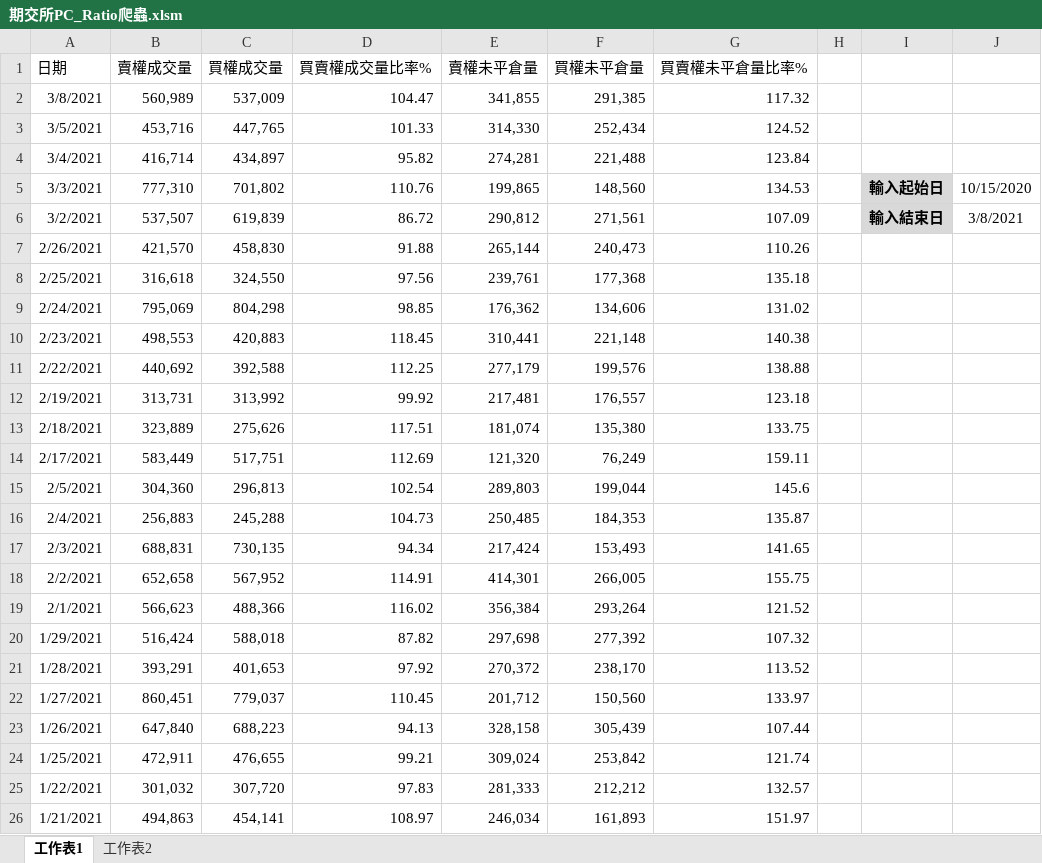
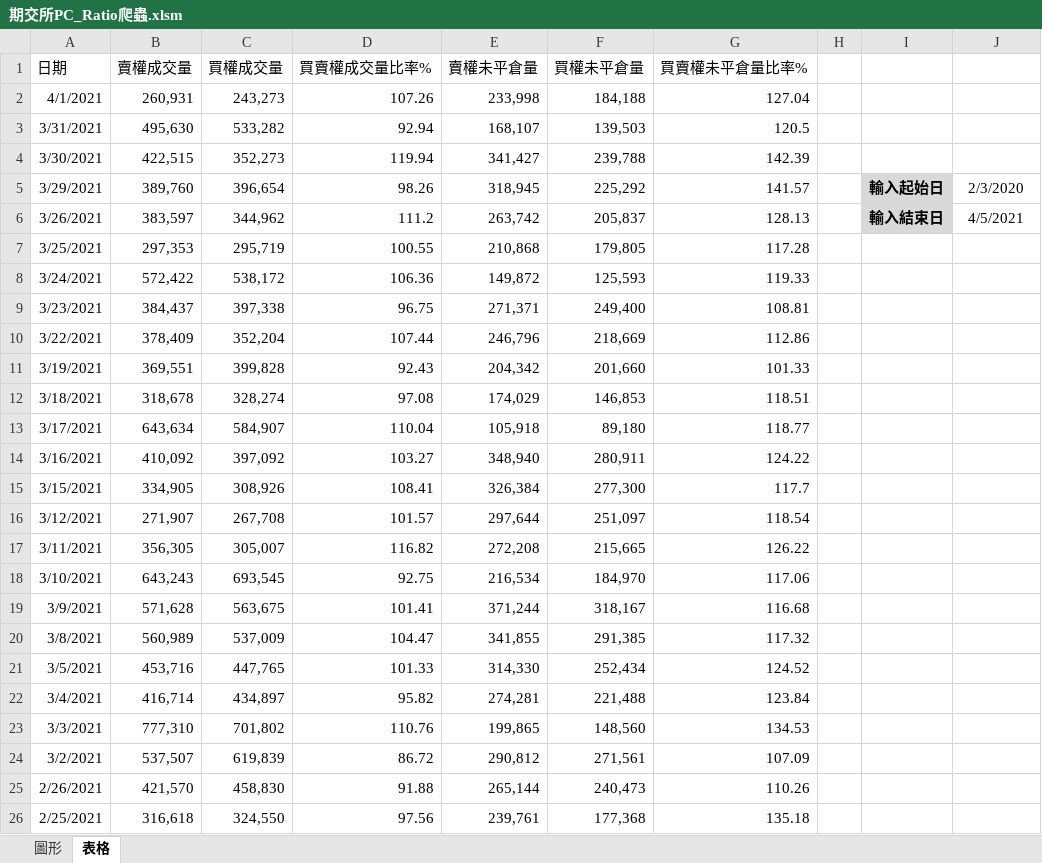
Before and after one commit to yyy855029/vba_crawler_practice, an Excel workbook: 期交所PC_Ratio爬蟲/期交所PC_Ratio爬蟲.xlsm, sheet 表格, drawn as a sheet; only a part is shown; the shorter side is filled out with more unchanged rows; values as stored, in another font and other column widths than the file's, no borders; charts and pictures not drawn; addresses are those after the commit; the diff covers the shown part only; the diff names each change by its address in the sheet, - before the commit and + after, or states it on an @@ line.

```diff
--- a/期交所PC_Ratio爬蟲/期交所PC_Ratio爬蟲.xlsm (sheet 表格)
+++ b/期交所PC_Ratio爬蟲/期交所PC_Ratio爬蟲.xlsm (sheet 表格)
-sheet tab: 工作表1
+sheet tab: 表格
-sheet tab: 工作表2
+sheet tab: 圖形
@@ sheet tab order changed: 圖形 | 表格 @@
+row 2: 4/1/2021 | 260,931 | 243,273 | 107.26 | 233,998 | 184,188 | 127.04
+row 3: 3/31/2021 | 495,630 | 533,282 | 92.94 | 168,107 | 139,503 | 120.5
+row 4: 3/30/2021 | 422,515 | 352,273 | 119.94 | 341,427 | 239,788 | 142.39
+row 5: 3/29/2021 | 389,760 | 396,654 | 98.26 | 318,945 | 225,292 | 141.57 |  | 輸入起始日 | 2/3/2020
+row 6: 3/26/2021 | 383,597 | 344,962 | 111.2 | 263,742 | 205,837 | 128.13 |  | 輸入結束日 | 4/5/2021
+row 7: 3/25/2021 | 297,353 | 295,719 | 100.55 | 210,868 | 179,805 | 117.28
+row 8: 3/24/2021 | 572,422 | 538,172 | 106.36 | 149,872 | 125,593 | 119.33
+row 9: 3/23/2021 | 384,437 | 397,338 | 96.75 | 271,371 | 249,400 | 108.81
+row 10: 3/22/2021 | 378,409 | 352,204 | 107.44 | 246,796 | 218,669 | 112.86
+row 11: 3/19/2021 | 369,551 | 399,828 | 92.43 | 204,342 | 201,660 | 101.33
+row 12: 3/18/2021 | 318,678 | 328,274 | 97.08 | 174,029 | 146,853 | 118.51
+row 13: 3/17/2021 | 643,634 | 584,907 | 110.04 | 105,918 | 89,180 | 118.77
+row 14: 3/16/2021 | 410,092 | 397,092 | 103.27 | 348,940 | 280,911 | 124.22
+row 15: 3/15/2021 | 334,905 | 308,926 | 108.41 | 326,384 | 277,300 | 117.7
+row 16: 3/12/2021 | 271,907 | 267,708 | 101.57 | 297,644 | 251,097 | 118.54
+row 17: 3/11/2021 | 356,305 | 305,007 | 116.82 | 272,208 | 215,665 | 126.22
+row 18: 3/10/2021 | 643,243 | 693,545 | 92.75 | 216,534 | 184,970 | 117.06
+row 19: 3/9/2021 | 571,628 | 563,675 | 101.41 | 371,244 | 318,167 | 116.68
-I23: 輸入起始日
+I23: (empty)
-I23:I24 fill: #D9D9D9
+I23:I24 fill: none
-J23: 10/15/2020
+J23: (empty)
-I24: 輸入結束日
+I24: (empty)
-J24: 3/8/2021
+J24: (empty)
```
Also changed, not shown: 177 added rows elsewhere in this sheet, charts or pictures, Yahoo Finance_證交所報價資料爬蟲/Yahoo Finance_證交所報價資料爬蟲.xlsm, 1 other file.
